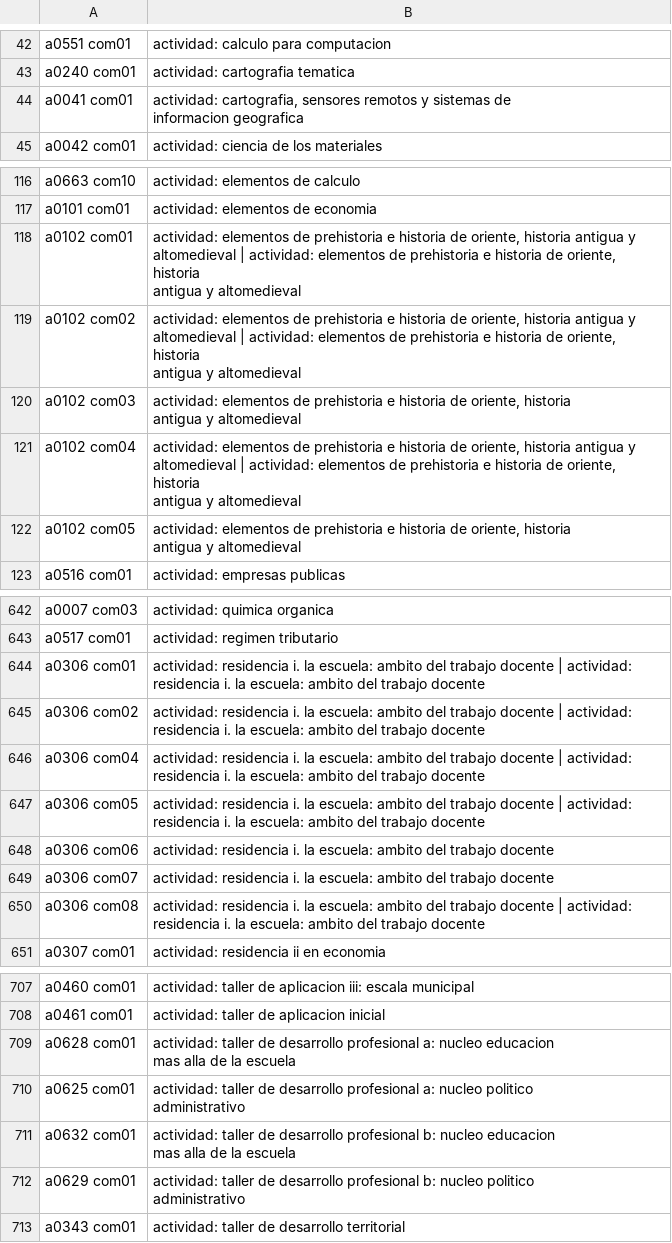
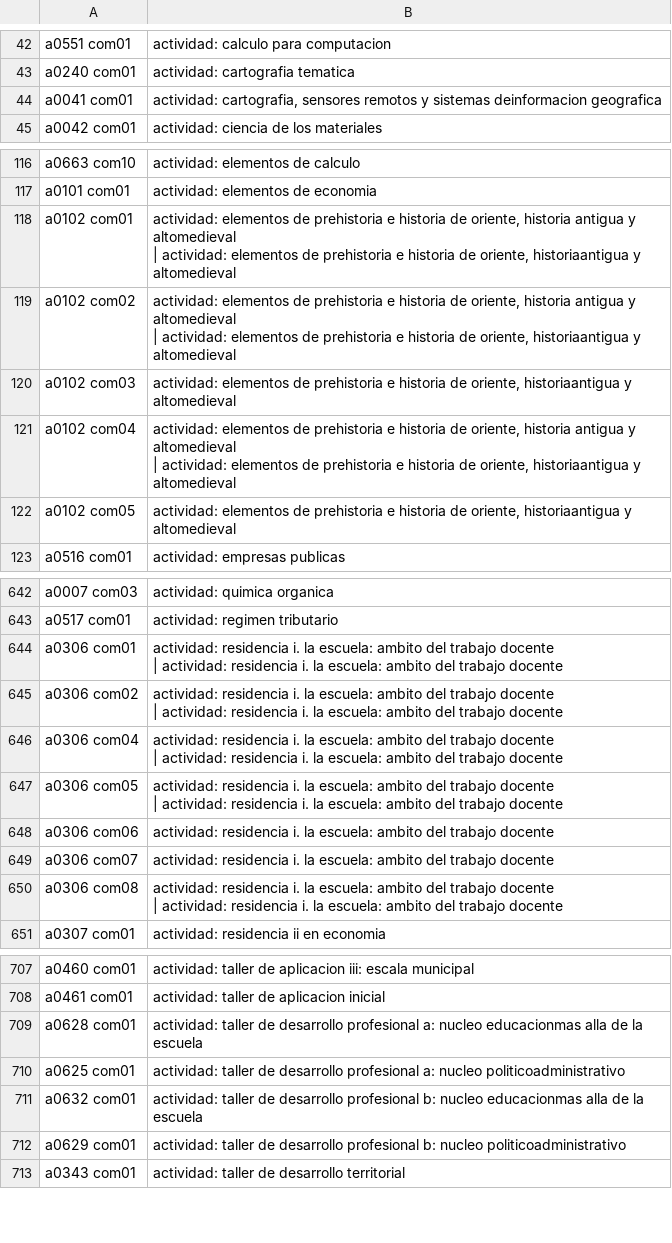
Before and after one commit to blicsi/chatBot_UNGS, a CSV file: AI/dbs/comision.csv, drawn as a sheet; only a part is shown, gaps mark what is left out; the diff covers the shown part only.

```diff
--- a/AI/dbs/comision.csv
+++ b/AI/dbs/comision.csv
@@ -44,2 +87,2 @@ a0240 com01,actividad: cartografia tematica
-a0041 com01,"actividad: cartografia, sensores remotos y sistemas de
-informacion geografica "
+a0041 com01,"actividad: cartografia, sensores remotos y sistemas deinformacion geografica
+"
@@ -126,10 +235,13 @@ a0101 com01,actividad: elementos de economia
-a0102 com01,"actividad: elementos de prehistoria e historia de oriente, historia antigua y altomedieval  | actividad: elementos de prehistoria e historia de oriente, historia
-antigua y altomedieval "
-a0102 com02,"actividad: elementos de prehistoria e historia de oriente, historia antigua y altomedieval  | actividad: elementos de prehistoria e historia de oriente, historia
-antigua y altomedieval "
-a0102 com03,"actividad: elementos de prehistoria e historia de oriente, historia
-antigua y altomedieval "
-a0102 com04,"actividad: elementos de prehistoria e historia de oriente, historia antigua y altomedieval  | actividad: elementos de prehistoria e historia de oriente, historia
-antigua y altomedieval "
-a0102 com05,"actividad: elementos de prehistoria e historia de oriente, historia
-antigua y altomedieval "
+a0102 com01,"actividad: elementos de prehistoria e historia de oriente, historia antigua y altomedieval
+ | actividad: elementos de prehistoria e historia de oriente, historiaantigua y altomedieval
+"
+a0102 com02,"actividad: elementos de prehistoria e historia de oriente, historia antigua y altomedieval
+ | actividad: elementos de prehistoria e historia de oriente, historiaantigua y altomedieval
+"
+a0102 com03,"actividad: elementos de prehistoria e historia de oriente, historiaantigua y altomedieval
+"
+a0102 com04,"actividad: elementos de prehistoria e historia de oriente, historia antigua y altomedieval
+ | actividad: elementos de prehistoria e historia de oriente, historiaantigua y altomedieval
+"
+a0102 com05,"actividad: elementos de prehistoria e historia de oriente, historiaantigua y altomedieval
+"
@@ -686,9 +1290,13 @@ a0517 com01,actividad: regimen tributario
-a0306 com01,"actividad: residencia i. la escuela: ambito del trabajo docente  | actividad: residencia i. la escuela: ambito del trabajo docente
-"
-a0306 com02,"actividad: residencia i. la escuela: ambito del trabajo docente  | actividad: residencia i. la escuela: ambito del trabajo docente
-"
-a0306 com04,"actividad: residencia i. la escuela: ambito del trabajo docente  | actividad: residencia i. la escuela: ambito del trabajo docente
-"
-a0306 com05,"actividad: residencia i. la escuela: ambito del trabajo docente  | actividad: residencia i. la escuela: ambito del trabajo docente
-"
+a0306 com01,"actividad: residencia i. la escuela: ambito del trabajo docente
+ | actividad: residencia i. la escuela: ambito del trabajo docente
+"
+a0306 com02,"actividad: residencia i. la escuela: ambito del trabajo docente
+ | actividad: residencia i. la escuela: ambito del trabajo docente
+"
+a0306 com04,"actividad: residencia i. la escuela: ambito del trabajo docente
+ | actividad: residencia i. la escuela: ambito del trabajo docente
+"
+a0306 com05,"actividad: residencia i. la escuela: ambito del trabajo docente
+ | actividad: residencia i. la escuela: ambito del trabajo docente
+"
 a0306 com06,"actividad: residencia i. la escuela: ambito del trabajo docente
@@ -697,3 +1305,4 @@ a0306 com07,"actividad: residencia i. la escuela: ambito del trabajo docente
 "
-a0306 com08,"actividad: residencia i. la escuela: ambito del trabajo docente  | actividad: residencia i. la escuela: ambito del trabajo docente
-"
+a0306 com08,"actividad: residencia i. la escuela: ambito del trabajo docente
+ | actividad: residencia i. la escuela: ambito del trabajo docente
+"
@@ -761,8 +1425,8 @@ a0461 com01,actividad: taller de aplicacion inicial
-a0628 com01,"actividad: taller de desarrollo profesional a: nucleo educacion
-mas alla de la escuela "
-a0625 com01,"actividad: taller de desarrollo profesional a: nucleo politico
-administrativo "
-a0632 com01,"actividad: taller de desarrollo profesional b: nucleo educacion
-mas alla de la escuela "
-a0629 com01,"actividad: taller de desarrollo profesional b: nucleo politico
-administrativo "
+a0628 com01,"actividad: taller de desarrollo profesional a: nucleo educacionmas alla de la escuela
+"
+a0625 com01,"actividad: taller de desarrollo profesional a: nucleo politicoadministrativo
+"
+a0632 com01,"actividad: taller de desarrollo profesional b: nucleo educacionmas alla de la escuela
+"
+a0629 com01,"actividad: taller de desarrollo profesional b: nucleo politicoadministrativo
+"
```
Also changed, not shown: 28 edited cells elsewhere in this file, AI/dbs/actividades.csv, AI/dbs/infoGeneral.csv, 4 other files.
